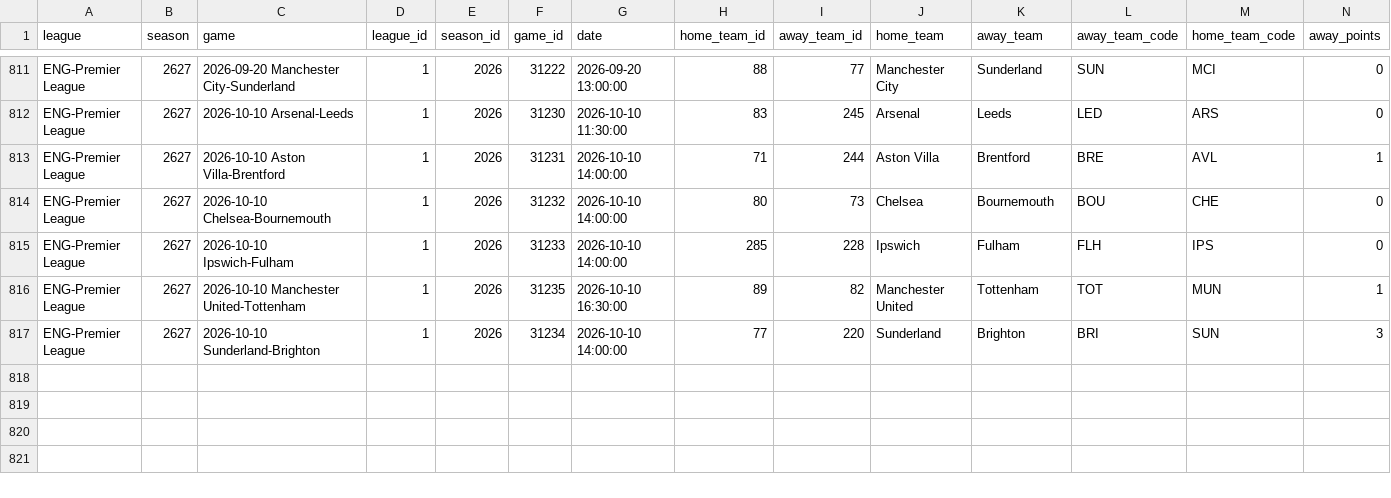
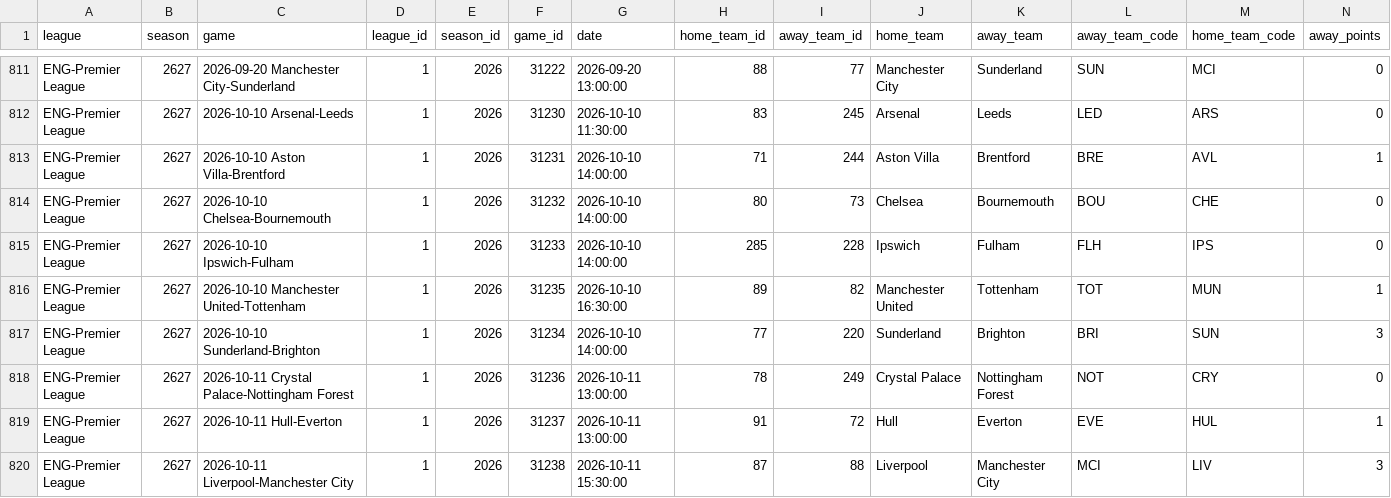
Before and after one commit to MayoLJS/Data-Portfolio, a CSV file: 04_Fantasy_PL/data/team_shooting.csv, drawn as a sheet; only a part is shown, gaps mark what is left out; rows hold the shown columns only; the diff names each change by its address in the sheet, - before the commit and + after, or states it on an @@ line.

```diff
--- a/04_Fantasy_PL/data/team_shooting.csv
+++ b/04_Fantasy_PL/data/team_shooting.csv
+row 818: ENG-Premier League | 2627 | 2026-10-11 Crystal Palace-Nottingham Forest | 1 | 2026 | 31236 | 2026-10-11 13:00:00 | 78 | 249 | Crystal Palace | Nottingham Forest | NOT | CRY | 0
+row 819: ENG-Premier League | 2627 | 2026-10-11 Hull-Everton | 1 | 2026 | 31237 | 2026-10-11 13:00:00 | 91 | 72 | Hull | Everton | EVE | HUL | 1
+row 820: ENG-Premier League | 2627 | 2026-10-11 Liverpool-Manchester City | 1 | 2026 | 31238 | 2026-10-11 15:30:00 | 87 | 88 | Liverpool | Manchester City | MCI | LIV | 3
```
Also changed, not shown: 02_Automated_Football_Analytics/data/pl_rolling_3_years_latest.csv, 04_Fantasy_PL/data/fpl_players_current.csv, 1 other file.
